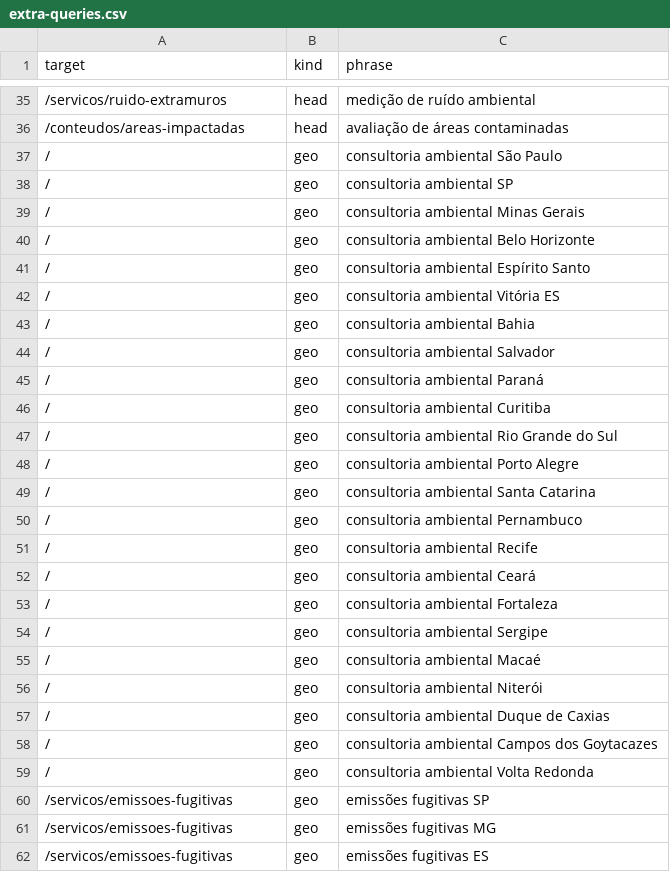
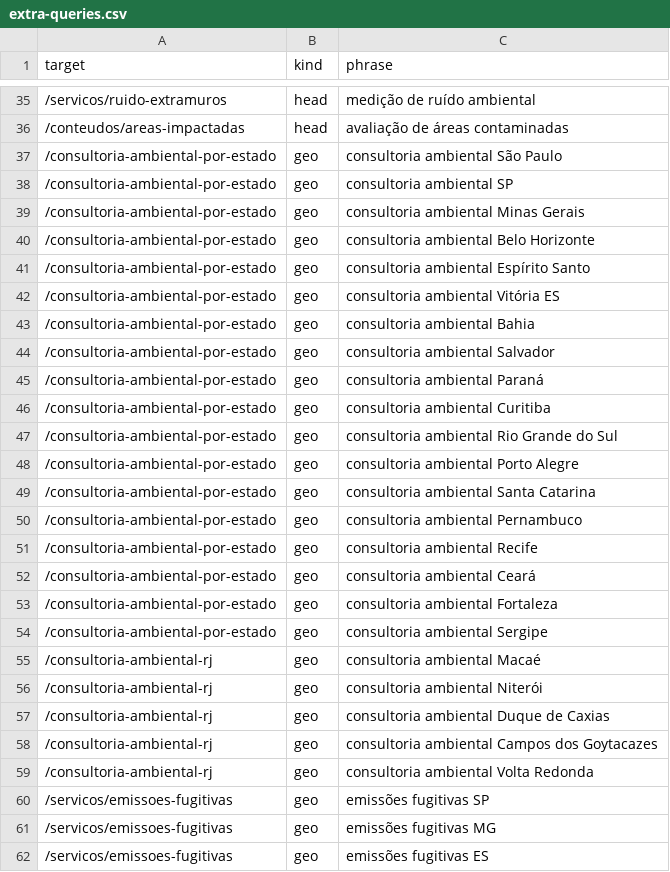
Before and after one commit to BernardoDev0/site-monitorar-, a CSV file: docs/organic/seo-growth/extra-queries.csv, drawn as a sheet; only a part is shown, gaps mark what is left out; the diff covers the shown part only.

```diff
--- a/docs/organic/seo-growth/extra-queries.csv
+++ b/docs/organic/seo-growth/extra-queries.csv
@@ -36,25 +36,25 @@ target,kind,phrase
 /conteudos/areas-impactadas,head,avaliação de áreas contaminadas
-/,geo,consultoria ambiental São Paulo
-/,geo,consultoria ambiental SP
-/,geo,consultoria ambiental Minas Gerais
-/,geo,consultoria ambiental Belo Horizonte
-/,geo,consultoria ambiental Espírito Santo
-/,geo,consultoria ambiental Vitória ES
-/,geo,consultoria ambiental Bahia
-/,geo,consultoria ambiental Salvador
-/,geo,consultoria ambiental Paraná
-/,geo,consultoria ambiental Curitiba
-/,geo,consultoria ambiental Rio Grande do Sul
-/,geo,consultoria ambiental Porto Alegre
-/,geo,consultoria ambiental Santa Catarina
-/,geo,consultoria ambiental Pernambuco
-/,geo,consultoria ambiental Recife
-/,geo,consultoria ambiental Ceará
-/,geo,consultoria ambiental Fortaleza
-/,geo,consultoria ambiental Sergipe
-/,geo,consultoria ambiental Macaé
-/,geo,consultoria ambiental Niterói
-/,geo,consultoria ambiental Duque de Caxias
-/,geo,consultoria ambiental Campos dos Goytacazes
-/,geo,consultoria ambiental Volta Redonda
+/consultoria-ambiental-por-estado,geo,consultoria ambiental São Paulo
+/consultoria-ambiental-por-estado,geo,consultoria ambiental SP
+/consultoria-ambiental-por-estado,geo,consultoria ambiental Minas Gerais
+/consultoria-ambiental-por-estado,geo,consultoria ambiental Belo Horizonte
+/consultoria-ambiental-por-estado,geo,consultoria ambiental Espírito Santo
+/consultoria-ambiental-por-estado,geo,consultoria ambiental Vitória ES
+/consultoria-ambiental-por-estado,geo,consultoria ambiental Bahia
+/consultoria-ambiental-por-estado,geo,consultoria ambiental Salvador
+/consultoria-ambiental-por-estado,geo,consultoria ambiental Paraná
+/consultoria-ambiental-por-estado,geo,consultoria ambiental Curitiba
+/consultoria-ambiental-por-estado,geo,consultoria ambiental Rio Grande do Sul
+/consultoria-ambiental-por-estado,geo,consultoria ambiental Porto Alegre
+/consultoria-ambiental-por-estado,geo,consultoria ambiental Santa Catarina
+/consultoria-ambiental-por-estado,geo,consultoria ambiental Pernambuco
+/consultoria-ambiental-por-estado,geo,consultoria ambiental Recife
+/consultoria-ambiental-por-estado,geo,consultoria ambiental Ceará
+/consultoria-ambiental-por-estado,geo,consultoria ambiental Fortaleza
+/consultoria-ambiental-por-estado,geo,consultoria ambiental Sergipe
+/consultoria-ambiental-rj,geo,consultoria ambiental Macaé
+/consultoria-ambiental-rj,geo,consultoria ambiental Niterói
+/consultoria-ambiental-rj,geo,consultoria ambiental Duque de Caxias
+/consultoria-ambiental-rj,geo,consultoria ambiental Campos dos Goytacazes
+/consultoria-ambiental-rj,geo,consultoria ambiental Volta Redonda
 /servicos/emissoes-fugitivas,geo,emissões fugitivas SP
```
Also changed, not shown: 4 edited cells elsewhere in this file, 8 other files.
